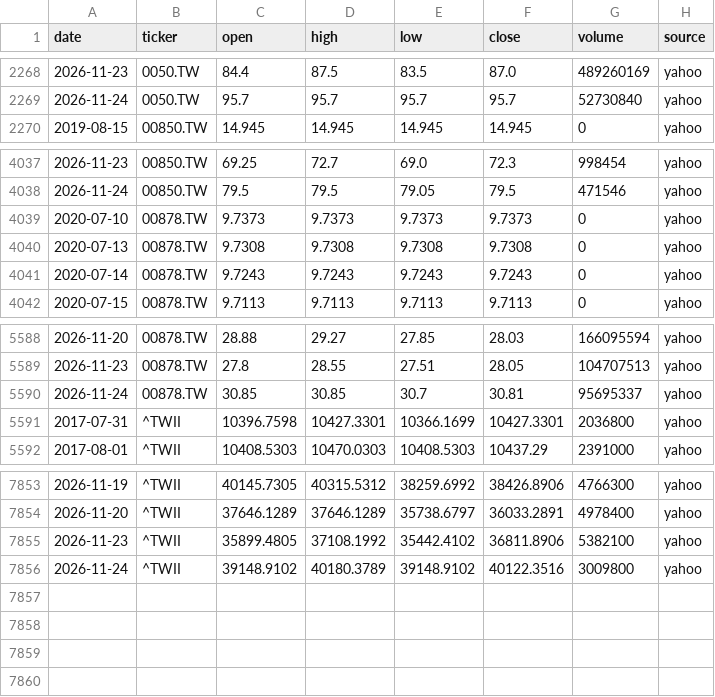
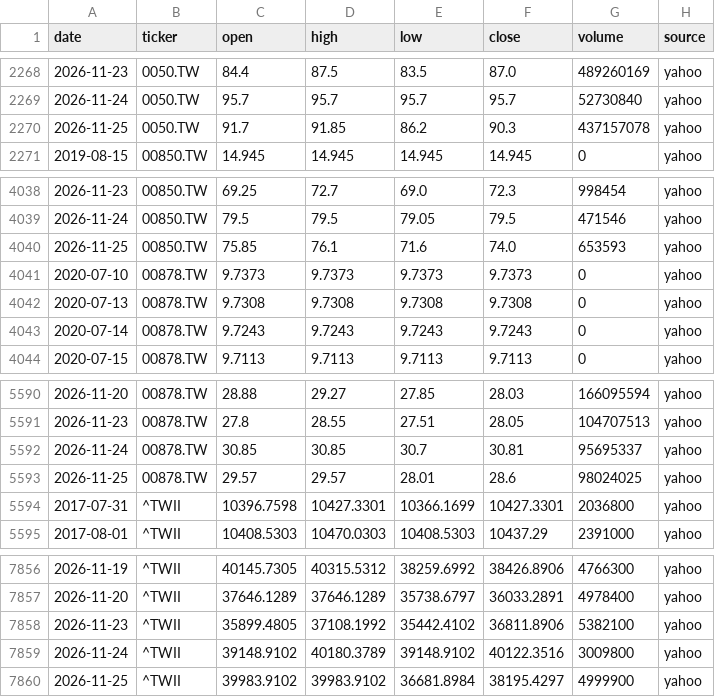
Before and after one commit to Hendrick0815/ESG_AI_Dashboard, a CSV file: data/processed/benchmarks.csv, drawn as a sheet; only a part is shown, gaps mark what is left out; the diff names each change by its address in the sheet, - before the commit and + after, or states it on an @@ line.

```diff
--- a/data/processed/benchmarks.csv
+++ b/data/processed/benchmarks.csv
+row 2270: 2026-11-25 | 0050.TW | 91.7 | 91.85 | 86.2 | 90.3 | 437157078 | yahoo
+row 4040: 2026-11-25 | 00850.TW | 75.85 | 76.1 | 71.6 | 74.0 | 653593 | yahoo
+row 5593: 2026-11-25 | 00878.TW | 29.57 | 29.57 | 28.01 | 28.6 | 98024025 | yahoo
+row 7860: 2026-11-25 | ^TWII | 39983.9102 | 39983.9102 | 36681.8984 | 38195.4297 | 4999900 | yahoo
```
Also changed, not shown: data/processed/update_log.csv, 6 other files.
